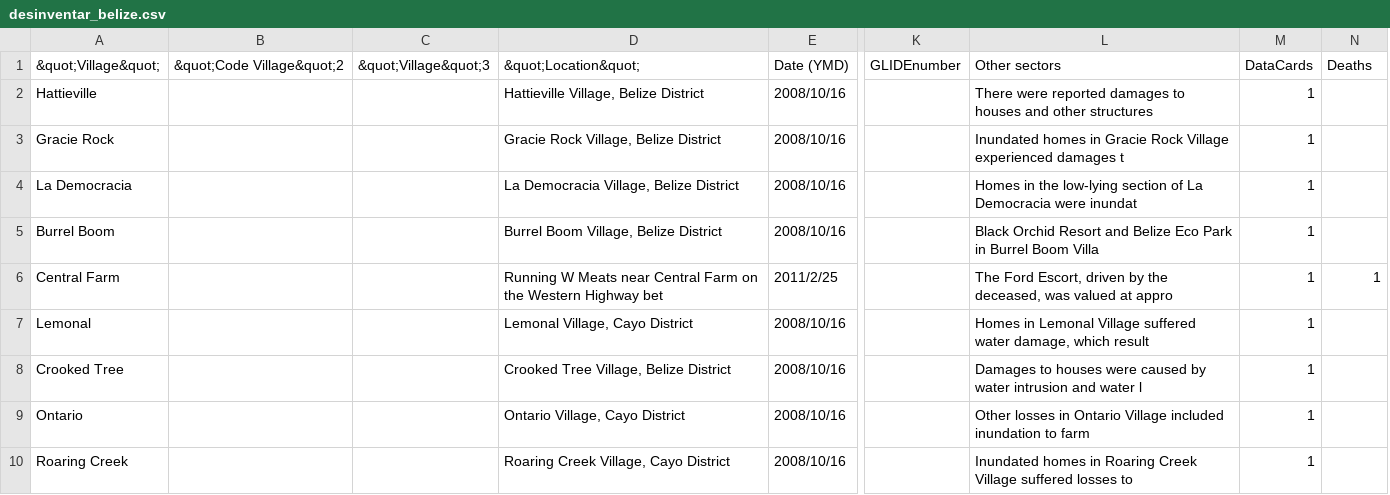
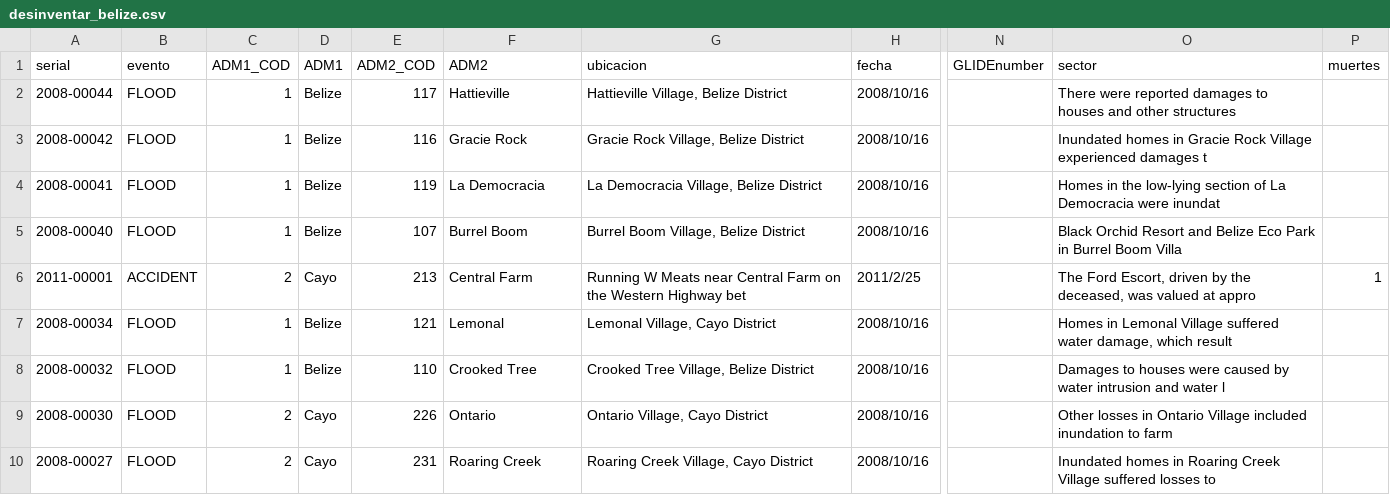
Before and after one commit to gabs18/Disasters_Belize, a CSV file: desinventar_belize.csv, drawn as a sheet; only a part is shown, gaps mark what is left out; removed rows and columns are numbered as before the commit, all else as after; rows hold the shown columns only; the diff names each change by its address in the sheet, - before the commit and + after, or states it on an @@ line.

Commit message:
añadir columnas faltantes

```diff
--- a/desinventar_belize.csv
+++ b/desinventar_belize.csv
+column A, rows 2-10: 2008-00044 | 2008-00042 | 2008-00041 | 2008-00040 | 2011-00001 | 2008-00034 | 2008-00032 | 2008-00030 | 2008-00027
+column B, rows 2-10: FLOOD | FLOOD | FLOOD | FLOOD | ACCIDENT | FLOOD | FLOOD | FLOOD | FLOOD
+column C, rows 2-10: 1 | 1 | 1 | 1 | 2 | 1 | 1 | 2 | 2
+column D, rows 2-10: Belize | Belize | Belize | Belize | Cayo | Belize | Belize | Cayo | Cayo
+column E, rows 2-10: 117 | 116 | 119 | 107 | 213 | 121 | 110 | 226 | 231
-column B, empty
-column C, empty
-column M, rows 2-10: all 1
-row 1: &quot;Village&quot; | &quot;Code Village&quot;2 | &quot;Village&quot;3 | &quot;Location&quot; | Date (YMD) | GLIDEnumber | Other sectors | DataCards | Deaths
+row 1: serial | evento | ADM1_COD | ADM1 | ADM2_COD | ADM2 | ubicacion | fecha | GLIDEnumber | sector | muertes
```
